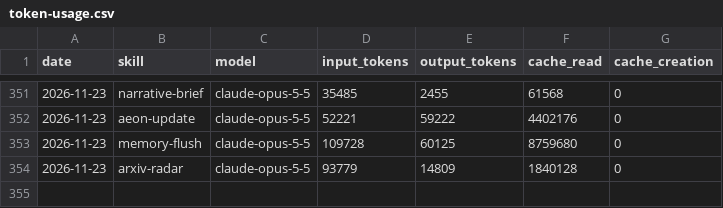
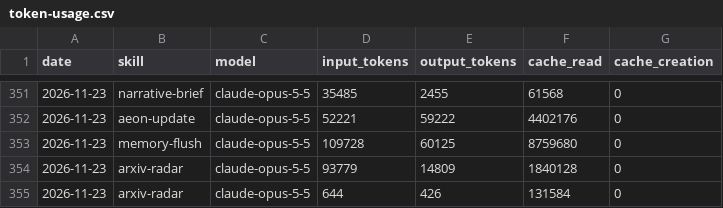
Before and after one commit to icepy/aeon-token, a CSV file: memory/token-usage.csv, drawn as a sheet; only a part is shown, gaps mark what is left out.

Commit message:
chore(arxiv-radar): auto-commit 2026-11-23

```diff
--- a/memory/token-usage.csv
+++ b/memory/token-usage.csv
@@ -354 +354,2 @@ date,skill,model,input_tokens,output_tokens,cache_read,cache_creation
 2026-11-23,arxiv-radar,claude-opus-5-5,93779,14809,1840128,0
+2026-11-23,arxiv-radar,claude-opus-5-5,644,426,131584,0
```
Also changed, not shown: 5 other files.
